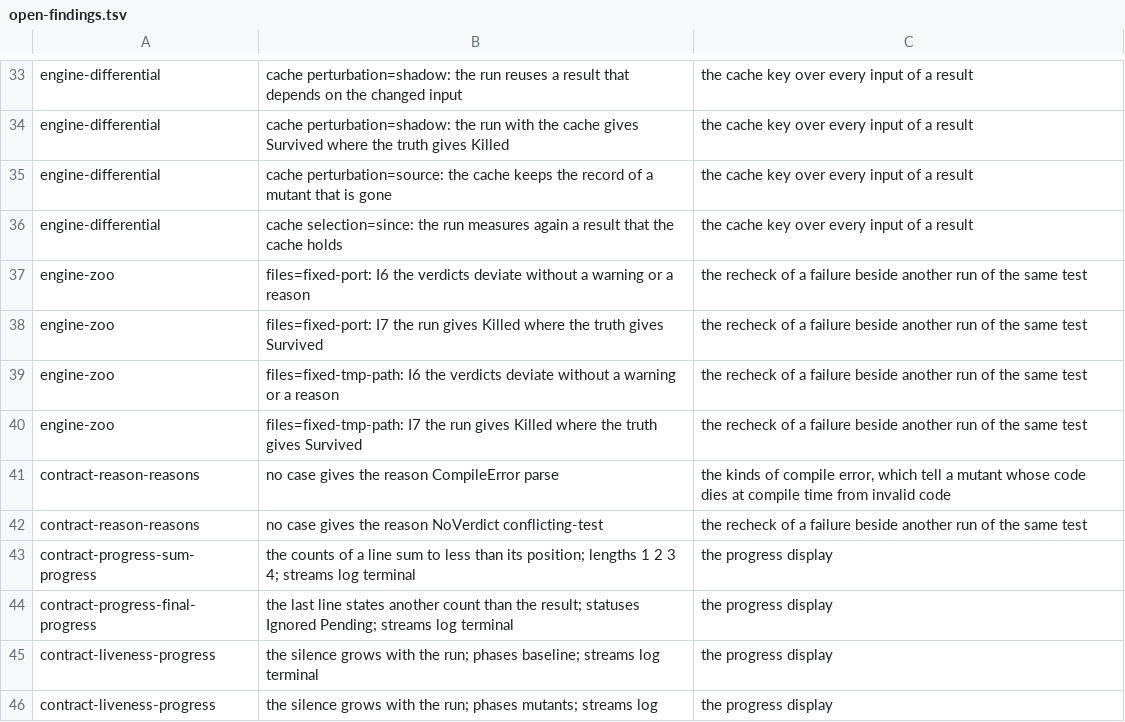
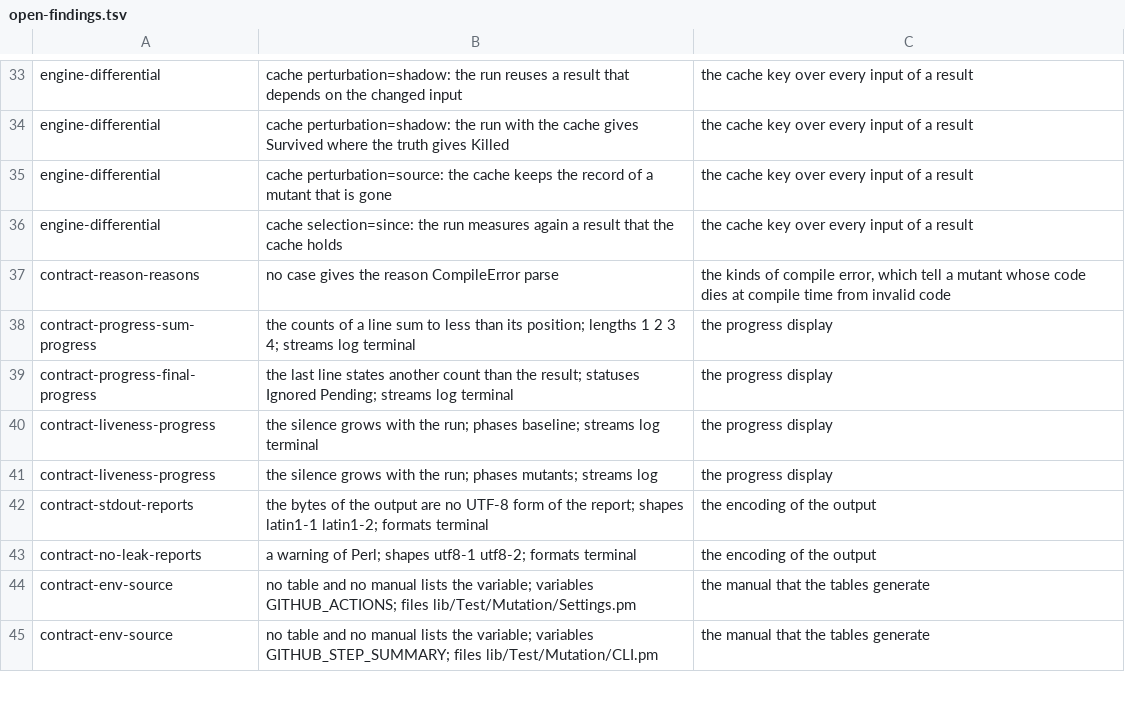
Before and after one commit to P4suta/Test-Mutation, a TSV file: t/open-findings.tsv, drawn as a sheet; only a part is shown, gaps mark what is left out; the shorter side is filled out with more unchanged rows.

Commit message:
fix(runner): recheck tests that compete for the same resource

```diff
--- a/t/open-findings.tsv
+++ b/t/open-findings.tsv
@@ -36,8 +36,3 @@ engine-differential	cache perturbation=source: the cache keeps the record of a m
 engine-differential	cache selection=since: the run measures again a result that the cache holds	the cache key over every input of a result
-engine-zoo	files=fixed-port: I6 the verdicts deviate without a warning or a reason	the recheck of a failure beside another run of the same test
-engine-zoo	files=fixed-port: I7 the run gives Killed where the truth gives Survived	the recheck of a failure beside another run of the same test
-engine-zoo	files=fixed-tmp-path: I6 the verdicts deviate without a warning or a reason	the recheck of a failure beside another run of the same test
-engine-zoo	files=fixed-tmp-path: I7 the run gives Killed where the truth gives Survived	the recheck of a failure beside another run of the same test
 contract-reason-reasons	no case gives the reason CompileError parse	the kinds of compile error, which tell a mutant whose code dies at compile time from invalid code
-contract-reason-reasons	no case gives the reason NoVerdict conflicting-test	the recheck of a failure beside another run of the same test
 contract-progress-sum-progress	the counts of a line sum to less than its position; lengths 1 2 3 4; streams log terminal	the progress display
```
Also changed, not shown: 20 other files.
